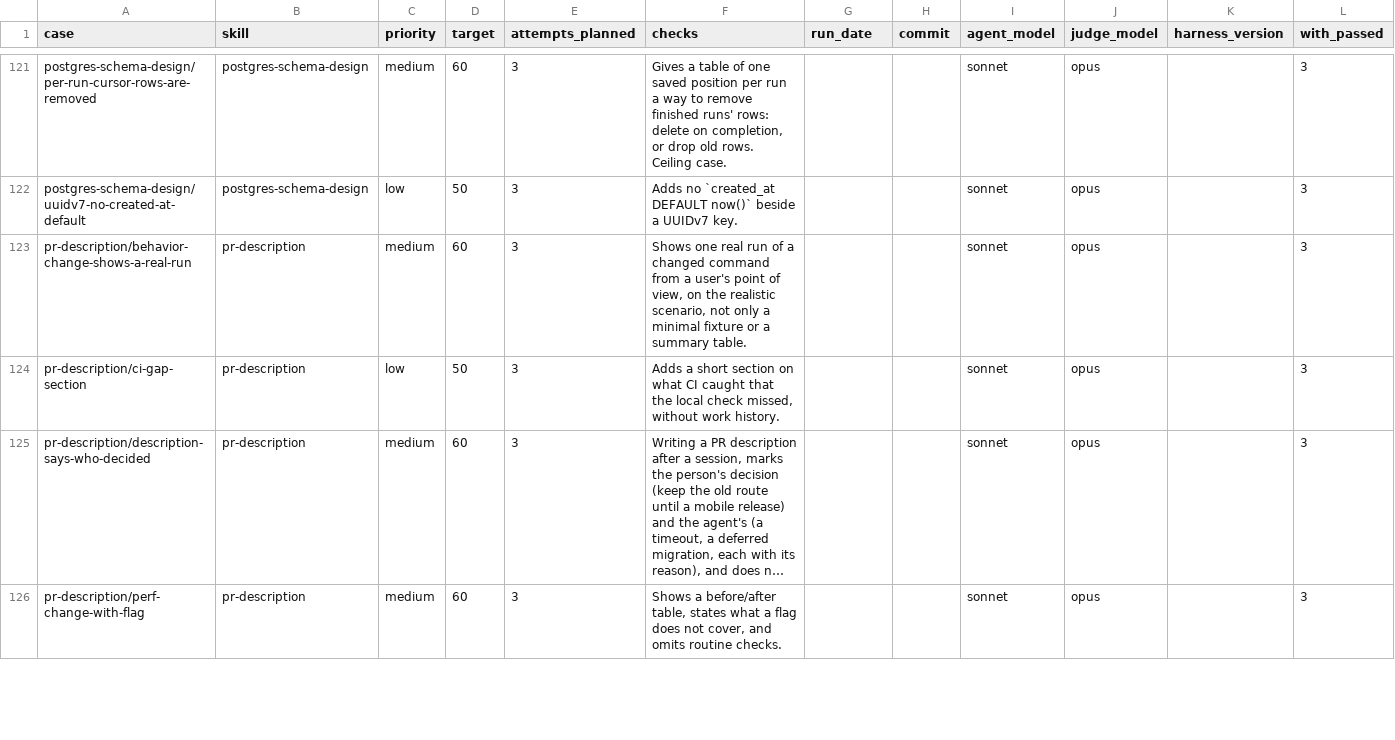
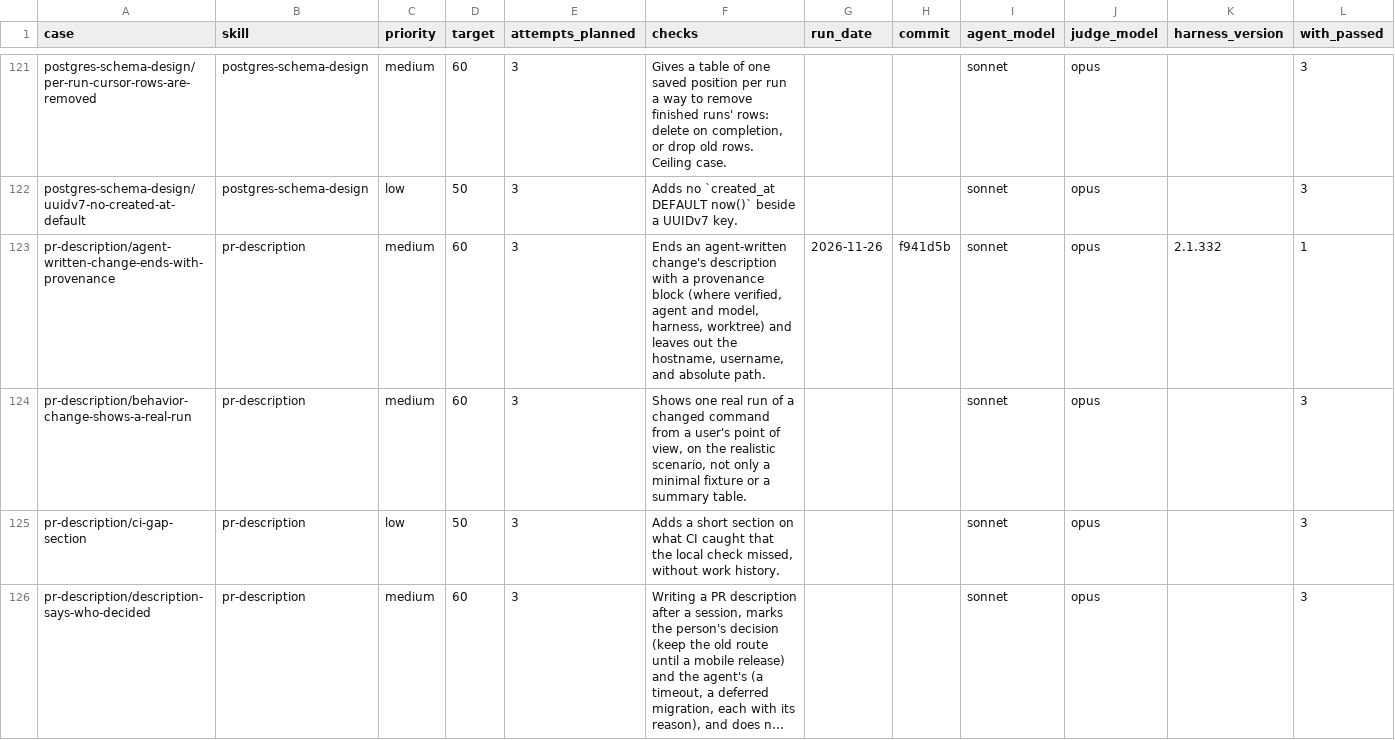
Before and after one commit to jonathanong/harness-plugins, a CSV file: evals/cases.csv, drawn as a sheet; only a part is shown, gaps mark what is left out; the shorter side is filled out with more unchanged rows; long unchanged cells end in …; rows hold the shown columns only; the diff names each change by its address in the sheet, - before the commit and + after, or states it on an @@ line.

```diff
--- a/evals/cases.csv
+++ b/evals/cases.csv
+row 123: pr-description/agent-written-change-ends-with-provenance | pr-description | medium | 60 | 3 | Ends an agent-written change's description with a provenance block (where verified, agent and model, harness, worktree) and leaves out the hostname, username, and absolute path. | 2026-11-26 | f941d5b | sonnet | opus | 2.1.332 | 1
```
Also changed, not shown: 8 other files.
